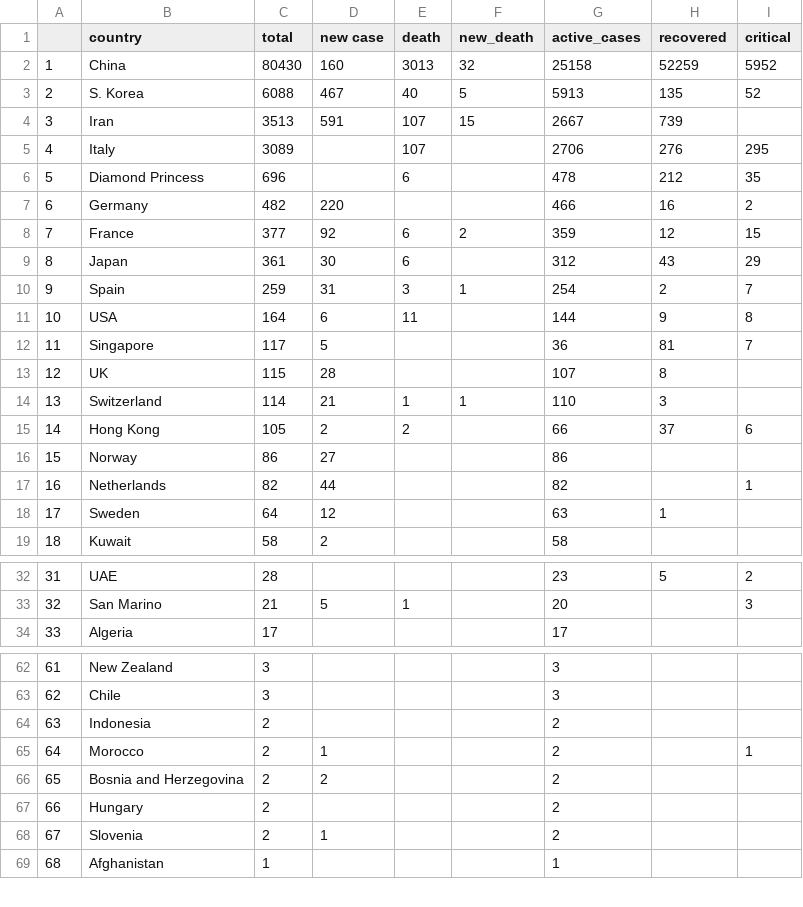
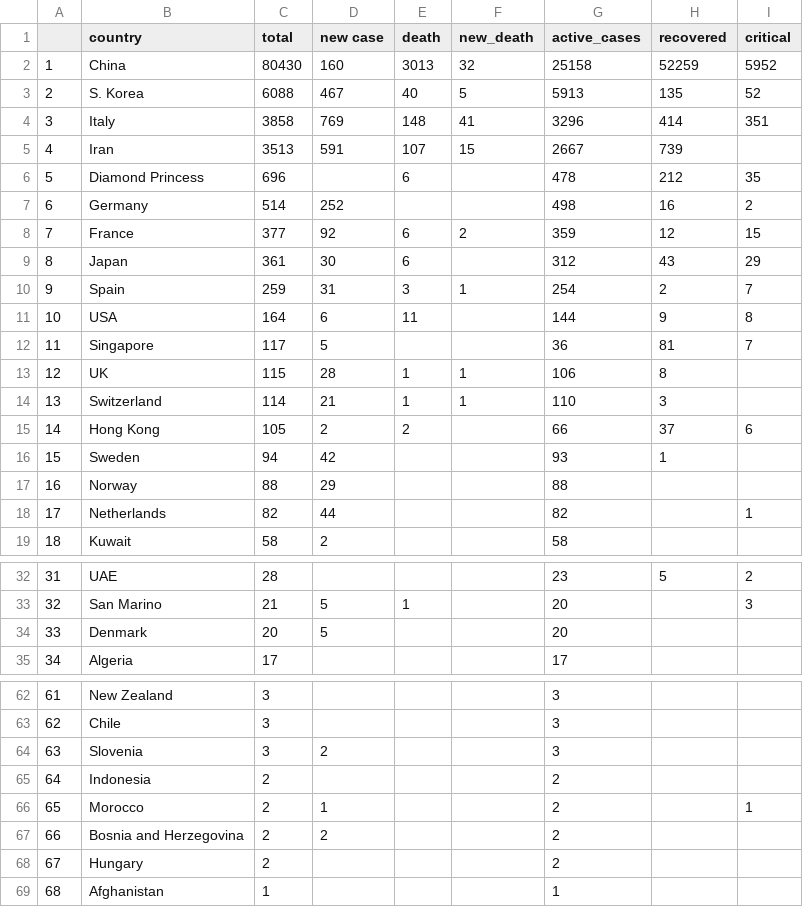
Before and after one commit to arnabdeypolimi/coronavirus, a CSV file: result_2020-03-05.csv, drawn as a sheet; only a part is shown, gaps mark what is left out; removed rows and columns are numbered as before the commit, all else as after; the diff covers the shown part only; the diff names each change by its address in the sheet, - before the commit and + after, or states it on an @@ line.

```diff
--- a/result_2020-03-05.csv
+++ b/result_2020-03-05.csv
+row 4: 3 | Italy | 3858 | 769 | 148 | 41 | 3296 | 414 | 351
@@ column A renumbered between rows 5 and 68 @@
-row 5: 4 | Italy | 3089 |  | 107 |  | 2706 | 276 | 295
-C7 (total): 482
+C7 (total): 514
-D7 (new case): 220
+D7 (new case): 252
-G7 (active_cases): 466
+G7 (active_cases): 498
-E13 (death): (empty)
+E13 (death): 1
-F13 (new_death): (empty)
+F13 (new_death): 1
-G13 (active_cases): 107
+G13 (active_cases): 106
+row 16: 15 | Sweden | 94 | 42 |  |  | 93 | 1
-C17 (total): 86
+C17 (total): 88
-D17 (new case): 27
+D17 (new case): 29
-G17 (active_cases): 86
+G17 (active_cases): 88
-row 18: 17 | Sweden | 64 | 12 |  |  | 63 | 1
+row 34: 33 | Denmark | 20 | 5 |  |  | 20
+row 64: 63 | Slovenia | 3 | 2 |  |  | 3
-row 68: 67 | Slovenia | 2 | 1 |  |  | 2
```
Also changed, not shown: 1 added row, 2 removed rows and 2 edited cells elsewhere in this file, 3 other files.
